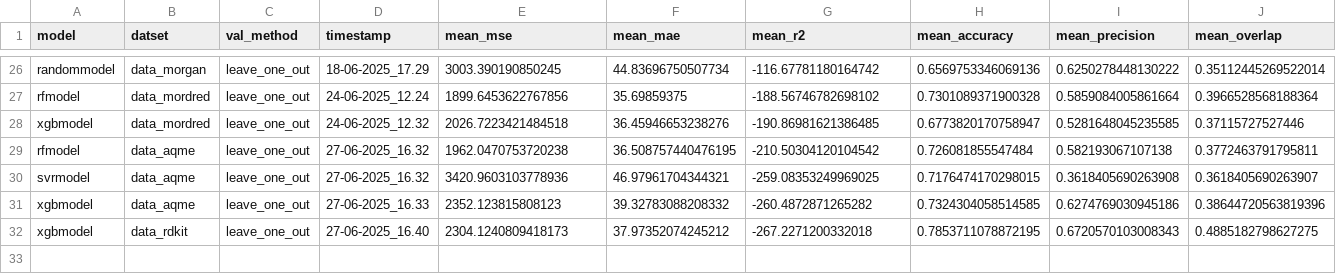
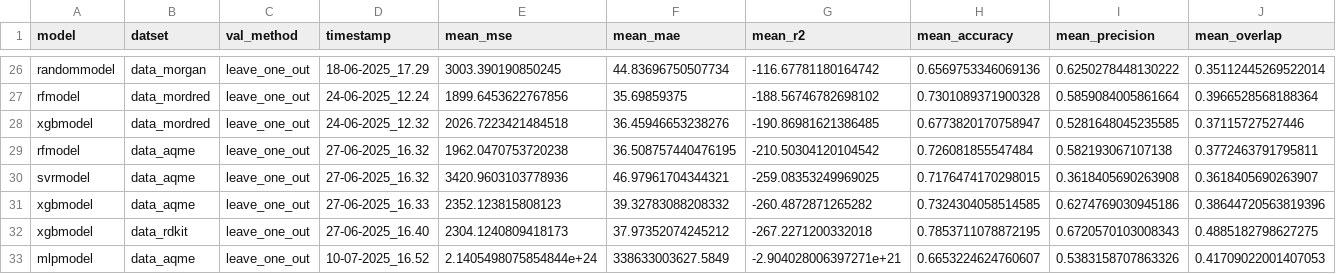
Before and after one commit to callumrjohn/continuous_condition_optimiser, a CSV file: outputs/metrics/validation_log.csv, drawn as a sheet; only a part is shown, gaps mark what is left out; rows hold the shown columns only; the diff names each change by its address in the sheet, - before the commit and + after, or states it on an @@ line.

Commit message:
multi-layer perceptron implementation and testing run on aqme descriptors

```diff
--- a/outputs/metrics/validation_log.csv
+++ b/outputs/metrics/validation_log.csv
+row 33: mlpmodel | data_aqme | leave_one_out | 10-07-2025_16.52 | 2.1405498075854844e+24 | 338633003627.5849 | -2.904028006397271e+21 | 0.6653224624760607 | 0.5383158707863326 | 0.41709022001407053
```
Also changed, not shown: 6 other files.
